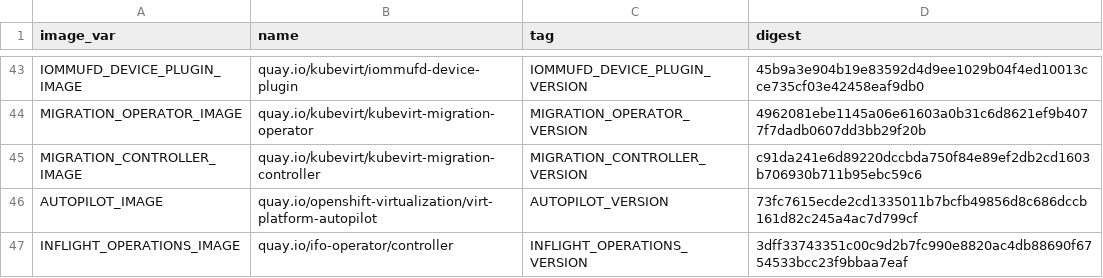
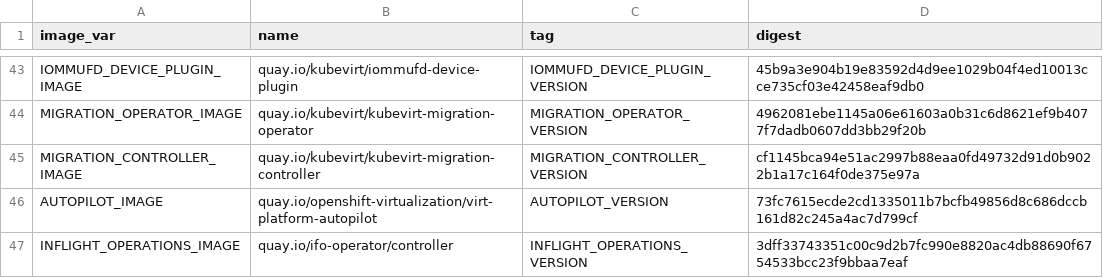
Before and after one commit to kubevirt/hyperconverged-cluster-operator, a CSV file: deploy/images.csv, drawn as a sheet; only a part is shown, gaps mark what is left out.

```diff
--- a/deploy/images.csv
+++ b/deploy/images.csv
@@ -44,3 +44,3 @@ IOMMUFD_DEVICE_PLUGIN_IMAGE,quay.io/kubevirt/iommufd-device-plugin,IOMMUFD_DEVIC
 MIGRATION_OPERATOR_IMAGE,quay.io/kubevirt/kubevirt-migration-operator,MIGRATION_OPERATOR_VERSION,4962081ebe1145a06e61603a0b31c6d8621ef9b4077f7dadb0607dd3bb29f20b
-MIGRATION_CONTROLLER_IMAGE,quay.io/kubevirt/kubevirt-migration-controller,MIGRATION_CONTROLLER_VERSION,c91da241e6d89220dccbda750f84e89ef2db2cd1603b706930b711b95ebc59c6
+MIGRATION_CONTROLLER_IMAGE,quay.io/kubevirt/kubevirt-migration-controller,MIGRATION_CONTROLLER_VERSION,cf1145bca94e51ac2997b88eaa0fd49732d91d0b9022b1a17c164f0de375e97a
 AUTOPILOT_IMAGE,quay.io/openshift-virtualization/virt-platform-autopilot,AUTOPILOT_VERSION,73fc7615ecde2cd1335011b7bcfb49856d8c686dccb161d82c245a4ac7d799cf
```
Also changed, not shown: 5 other files.
